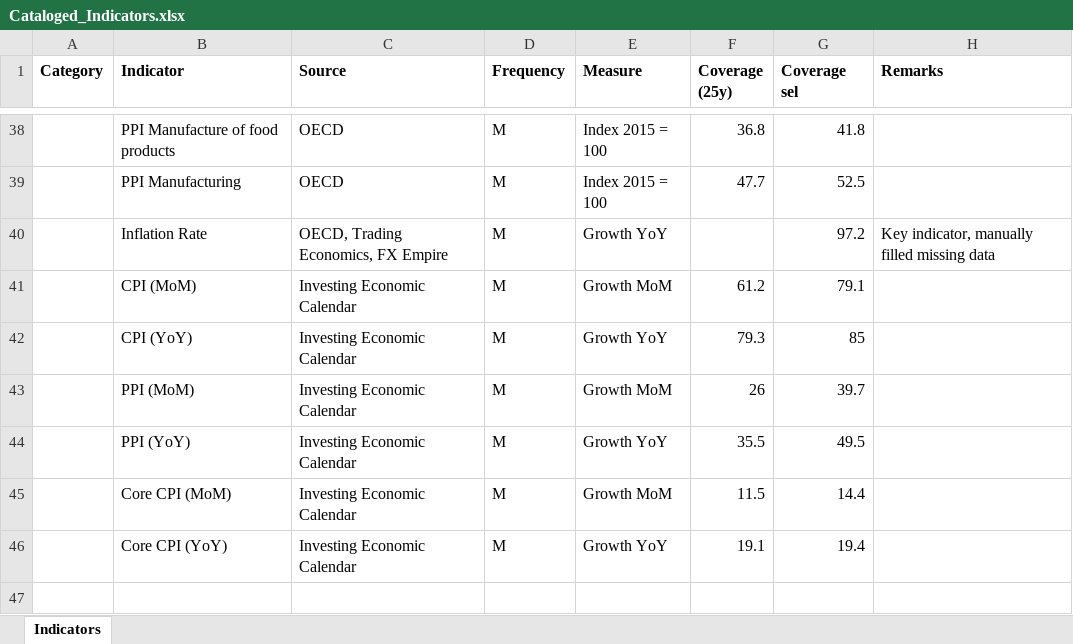
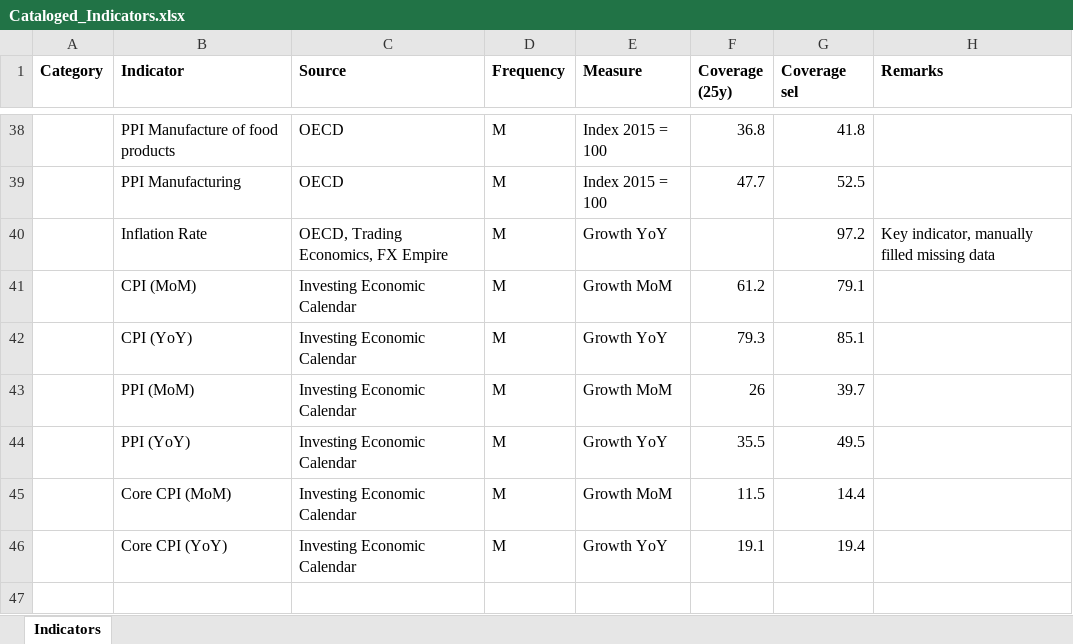
Before and after one commit to lharazin/TFM, an Excel workbook: Data/Cataloged_Indicators.xlsx, sheet Indicators, drawn as a sheet; only a part is shown, gaps mark what is left out; values as stored, in another font and other column widths than the file's, no borders; the diff names each change by its address in the sheet, - before the commit and + after, or states it on an @@ line.

```diff
--- a/Data/Cataloged_Indicators.xlsx (sheet Indicators)
+++ b/Data/Cataloged_Indicators.xlsx (sheet Indicators)
-G42 (Coverage sel): 85
+G42 (Coverage sel): 85.1
```
Also changed, not shown: 8 other files.
